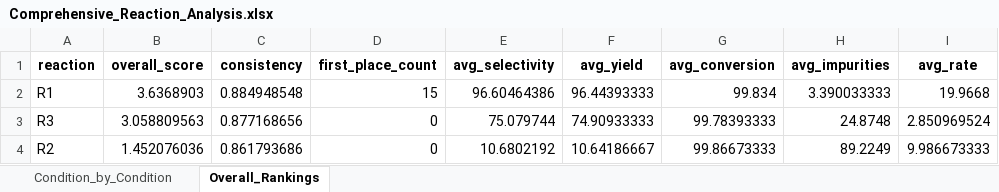
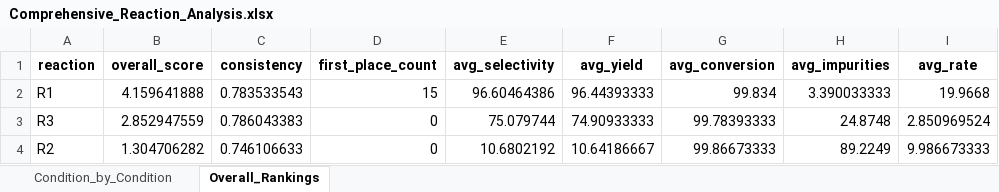
Before and after one commit to abhishekkumawat-47/Dr-Reddy-s-Hackathon-Ques-1-Answer-, an Excel workbook: Comprehensive_Reaction_Analysis.xlsx, sheet Overall_Rankings, drawn as a sheet; only a part is shown; values as stored, in another font and other column widths than the file's, no borders; the diff names each change by its address in the sheet, - before the commit and + after, or states it on an @@ line.

```diff
--- a/Comprehensive_Reaction_Analysis.xlsx (sheet Overall_Rankings)
+++ b/Comprehensive_Reaction_Analysis.xlsx (sheet Overall_Rankings)
-B2 (overall_score): 3.6368903
+B2 (overall_score): 4.159641888
-C2 (consistency): 0.884948548
+C2 (consistency): 0.783533543
-B3 (overall_score): 3.058809563
+B3 (overall_score): 2.852947559
-C3 (consistency): 0.877168656
+C3 (consistency): 0.786043383
-B4 (overall_score): 1.452076036
+B4 (overall_score): 1.304706282
-C4 (consistency): 0.861793686
+C4 (consistency): 0.746106633
```
Also changed, not shown: sheet Condition_by_Condition, 5 other files.
